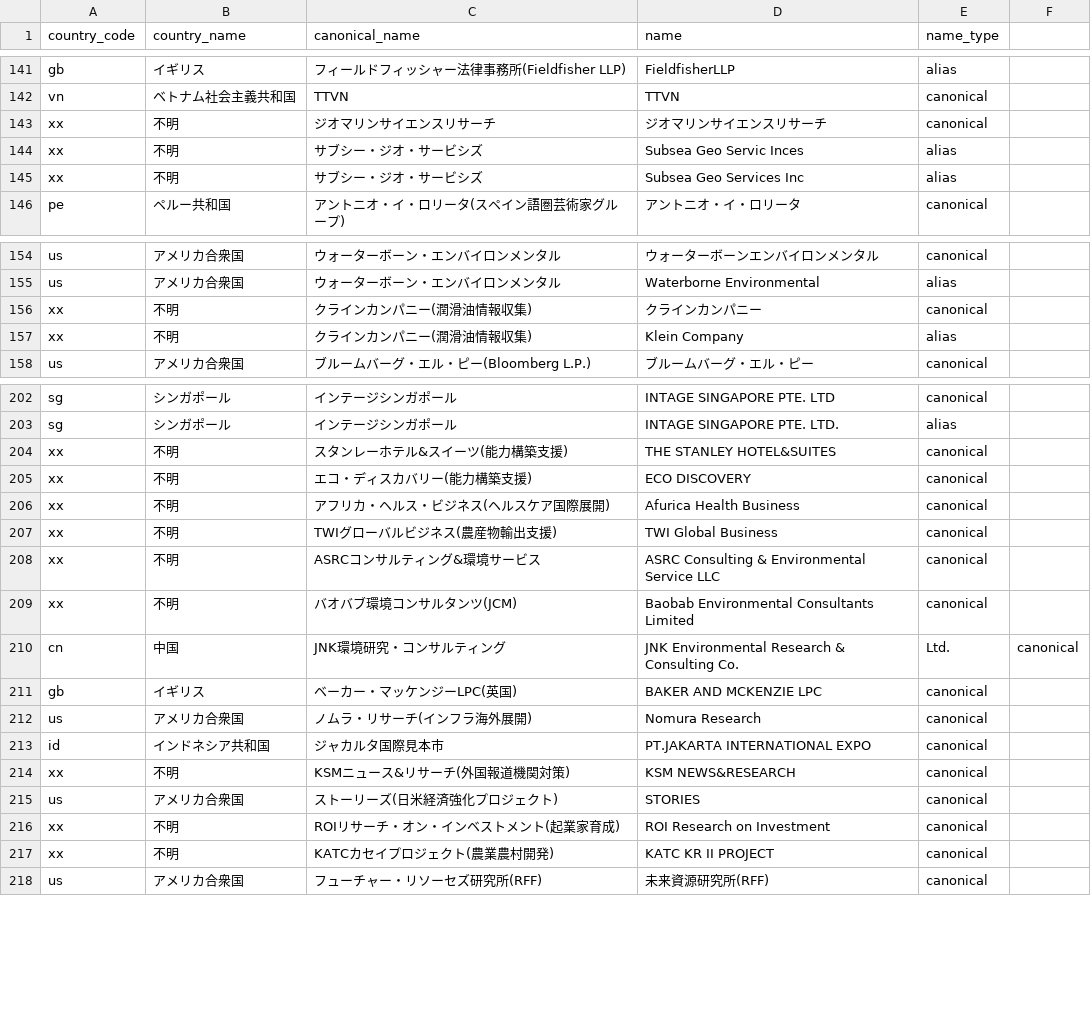
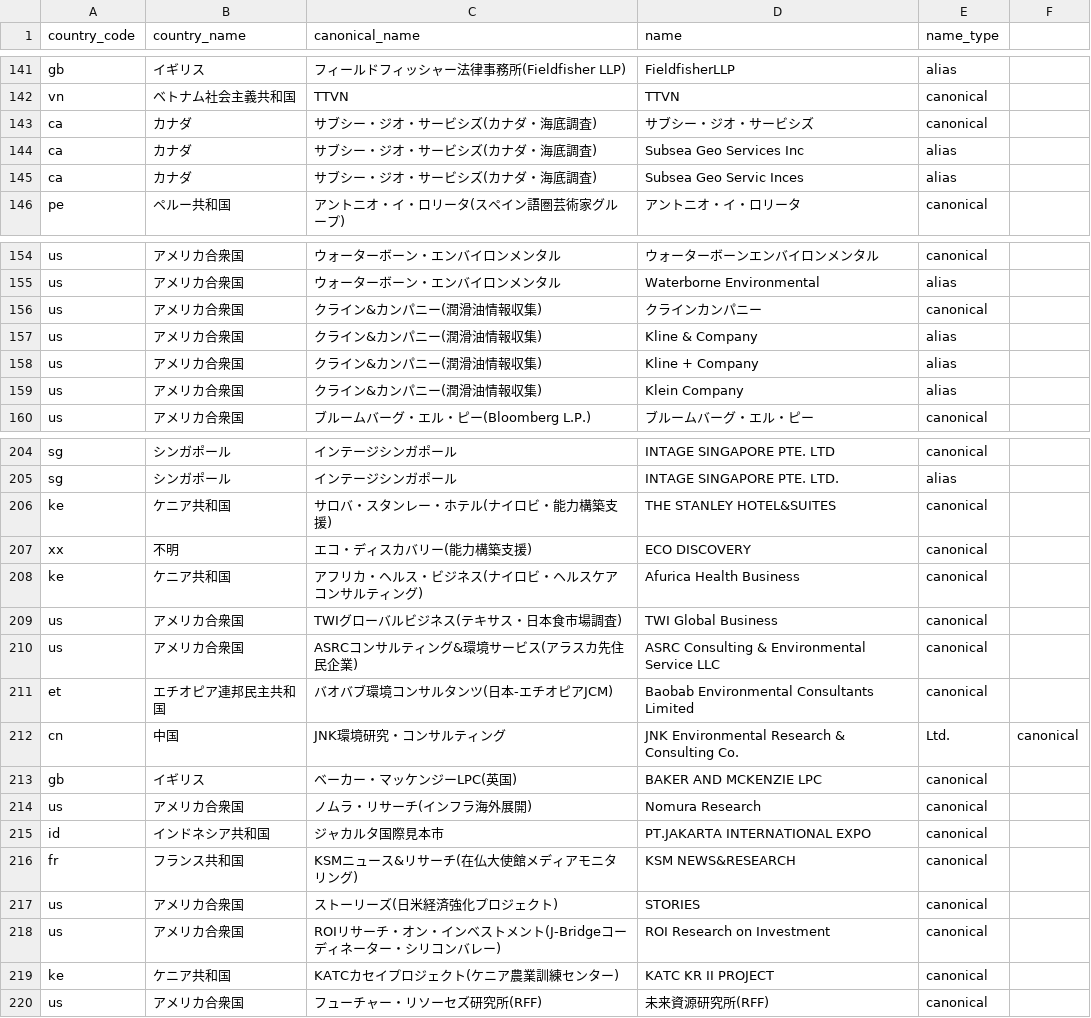
Before and after one commit to igomuni/marumie-rssystem, a CSV file: public/data/dictionaries/foreign_company_names.csv, drawn as a sheet; only a part is shown, gaps mark what is left out; the diff covers the shown part only.

```diff
--- a/public/data/dictionaries/foreign_company_names.csv
+++ b/public/data/dictionaries/foreign_company_names.csv
@@ -142,5 +142,5 @@ gb,イギリス,フィールドフィッシャー法律事務所(Fieldfisher LLP
 vn,ベトナム社会主義共和国,TTVN,TTVN,canonical
-xx,不明,ジオマリンサイエンスリサーチ,ジオマリンサイエンスリサーチ,canonical
-xx,不明,サブシー・ジオ・サービシズ,Subsea Geo Servic Inces,alias
-xx,不明,サブシー・ジオ・サービシズ,Subsea Geo Services Inc,alias
+ca,カナダ,サブシー・ジオ・サービシズ(カナダ・海底調査),サブシー・ジオ・サービシズ,canonical
+ca,カナダ,サブシー・ジオ・サービシズ(カナダ・海底調査),Subsea Geo Services Inc,alias
+ca,カナダ,サブシー・ジオ・サービシズ(カナダ・海底調査),Subsea Geo Servic Inces,alias
 pe,ペルー共和国,アントニオ・イ・ロリータ(スペイン語圏芸術家グループ),アントニオ・イ・ロリータ,canonical
@@ -155,4 +155,6 @@ us,アメリカ合衆国,ウォーターボーン・エンバイロンメンタ
 us,アメリカ合衆国,ウォーターボーン・エンバイロンメンタル,Waterborne Environmental,alias
-xx,不明,クラインカンパニー(潤滑油情報収集),クラインカンパニー,canonical
-xx,不明,クラインカンパニー(潤滑油情報収集),Klein Company,alias
+us,アメリカ合衆国,クライン&カンパニー(潤滑油情報収集),クラインカンパニー,canonical
+us,アメリカ合衆国,クライン&カンパニー(潤滑油情報収集),Kline & Company,alias
+us,アメリカ合衆国,クライン&カンパニー(潤滑油情報収集),Kline + Company,alias
+us,アメリカ合衆国,クライン&カンパニー(潤滑油情報収集),Klein Company,alias
 us,アメリカ合衆国,ブルームバーグ・エル・ピー(Bloomberg L.P.),ブルームバーグ・エル・ピー,canonical
@@ -203,8 +205,8 @@ sg,シンガポール,インテージシンガポール,INTAGE SINGAPORE PTE. LT
 sg,シンガポール,インテージシンガポール,INTAGE SINGAPORE PTE. LTD.,alias
-xx,不明,スタンレーホテル&スイーツ(能力構築支援),THE STANLEY HOTEL&SUITES,canonical
+ke,ケニア共和国,サロバ・スタンレー・ホテル(ナイロビ・能力構築支援),THE STANLEY HOTEL&SUITES,canonical
 xx,不明,エコ・ディスカバリー(能力構築支援),ECO DISCOVERY,canonical
-xx,不明,アフリカ・ヘルス・ビジネス(ヘルスケア国際展開),Afurica Health Business,canonical
-xx,不明,TWIグローバルビジネス(農産物輸出支援),TWI Global Business,canonical
-xx,不明,ASRCコンサルティング&環境サービス,ASRC Consulting & Environmental Service LLC,canonical
-xx,不明,バオバブ環境コンサルタンツ(JCM),Baobab Environmental Consultants Limited,canonical
+ke,ケニア共和国,アフリカ・ヘルス・ビジネス(ナイロビ・ヘルスケアコンサルティング),Afurica Health Business,canonical
+us,アメリカ合衆国,TWIグローバルビジネス(テキサス・日本食市場調査),TWI Global Business,canonical
+us,アメリカ合衆国,ASRCコンサルティング&環境サービス(アラスカ先住民企業),ASRC Consulting & Environmental Service LLC,canonical
+et,エチオピア連邦民主共和国,バオバブ環境コンサルタンツ(日本-エチオピアJCM),Baobab Environmental Consultants Limited,canonical
 cn,中国,JNK環境研究・コンサルティング,JNK Environmental Research & Consulting Co., Ltd.,canonical
@@ -213,6 +215,6 @@ us,アメリカ合衆国,ノムラ・リサーチ(インフラ海外展開),Nomu
 id,インドネシア共和国,ジャカルタ国際見本市,PT.JAKARTA INTERNATIONAL EXPO,canonical
-xx,不明,KSMニュース&リサーチ(外国報道機関対策),KSM NEWS&RESEARCH,canonical
+fr,フランス共和国,KSMニュース&リサーチ(在仏大使館メディアモニタリング),KSM NEWS&RESEARCH,canonical
 us,アメリカ合衆国,ストーリーズ(日米経済強化プロジェクト),STORIES,canonical
-xx,不明,ROIリサーチ・オン・インベストメント(起業家育成),ROI Research on Investment,canonical
-xx,不明,KATCカセイプロジェクト(農業農村開発),KATC KR II PROJECT,canonical
+us,アメリカ合衆国,ROIリサーチ・オン・インベストメント(J-Bridgeコーディネーター・シリコンバレー),ROI Research on Investment,canonical
+ke,ケニア共和国,KATCカセイプロジェクト(ケニア農業訓練センター),KATC KR II PROJECT,canonical
 us,アメリカ合衆国,フューチャー・リソーセズ研究所(RFF),未来資源研究所(RFF),canonical
```
Also changed, not shown: 1 added row, 1 removed row and 6 edited cells elsewhere in this file, 1 other file.
